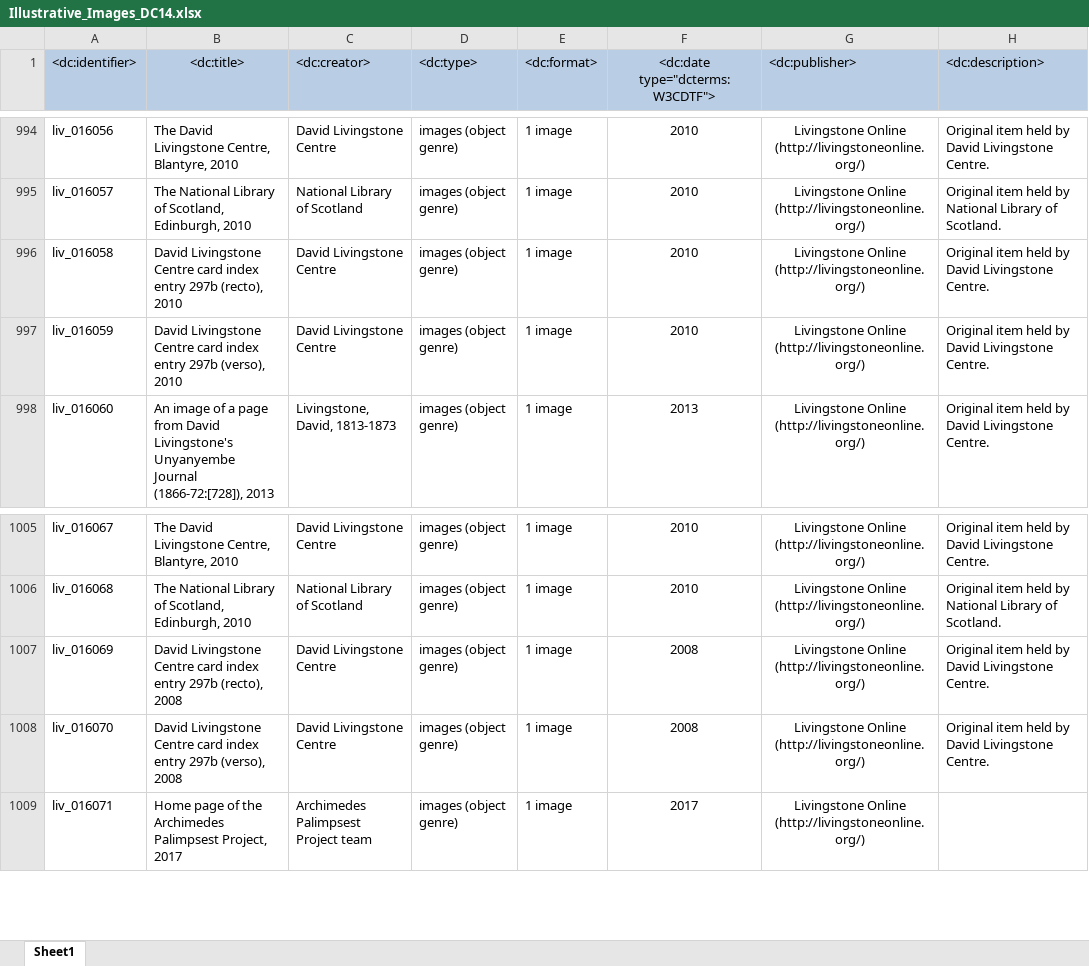
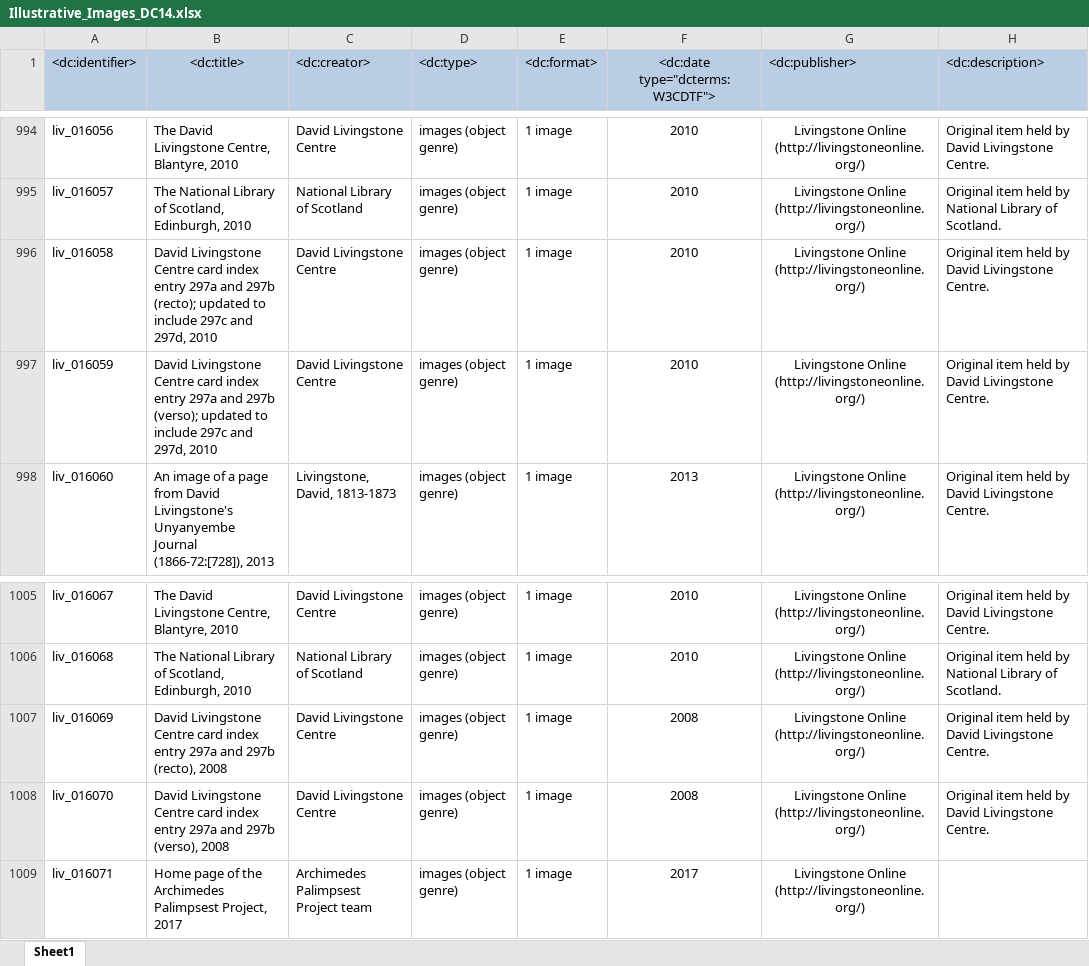
Before and after one commit to livingstoneonline/LEAP-MODS, an Excel workbook: MODS-DC-Generators/00 Illustrative-MODS-Generator-NEW/Illustrative_Images_DC14.xlsx, sheet Sheet1, drawn as a sheet; only a part is shown, gaps mark what is left out; values as stored, in another font and other column widths than the file's, no borders; the diff names each change by its address in the sheet, - before the commit and + after, or states it on an @@ line.

```diff
--- a/MODS-DC-Generators/00 Illustrative-MODS-Generator-NEW/Illustrative_Images_DC14.xlsx (sheet Sheet1)
+++ b/MODS-DC-Generators/00 Illustrative-MODS-Generator-NEW/Illustrative_Images_DC14.xlsx (sheet Sheet1)
-B996 (<dc:title>): …index entry 297b (recto), 2010
+B996 (<dc:title>): …index entry 297a and 297b (recto); updated to include 297c and 297d, 2010
-B997 (<dc:title>): …index entry 297b (verso), 2010
+B997 (<dc:title>): …index entry 297a and 297b (verso); updated to include 297c and 297d, 2010
-B1007 (<dc:title>): …index entry 297b (recto),…
+B1007 (<dc:title>): …index entry 297a and 297b (recto),…
-B1008 (<dc:title>): …index entry 297b (verso),…
+B1008 (<dc:title>): …index entry 297a and 297b (verso),…
```
Also changed, not shown: MODS-DC-Generators/00 Illustrative-MODS-Generator-NEW/Illustrative-MODS-03.7.xlsx, 2 other files.
